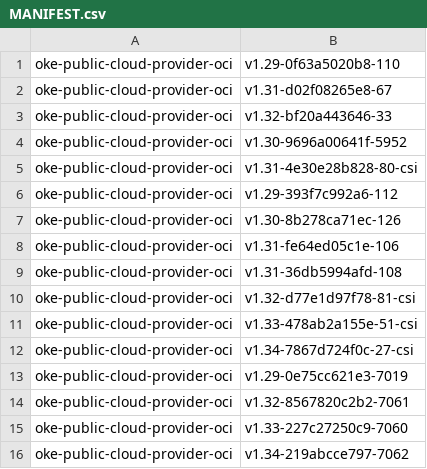
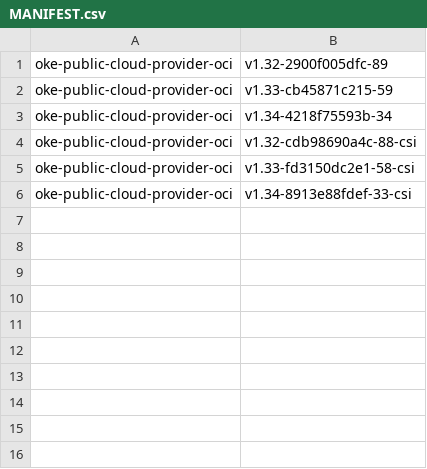
Before and after one commit to AkarshES/oci-cloud-controller-manager, a CSV file: MANIFEST.csv, drawn as a sheet.

```diff
--- a/MANIFEST.csv
+++ b/MANIFEST.csv
@@ -1,16 +1,6 @@
-oke-public-cloud-provider-oci                     , v1.29-0f63a5020b8-110
-oke-public-cloud-provider-oci                     , v1.31-d02f08265e8-67
-oke-public-cloud-provider-oci                     , v1.32-bf20a443646-33
-oke-public-cloud-provider-oci                     , v1.30-9696a00641f-5952
-oke-public-cloud-provider-oci                     , v1.31-4e30e28b828-80-csi
-oke-public-cloud-provider-oci                     , v1.29-393f7c992a6-112
-oke-public-cloud-provider-oci                     , v1.30-8b278ca71ec-126
-oke-public-cloud-provider-oci                     , v1.31-fe64ed05c1e-106
-oke-public-cloud-provider-oci                     , v1.31-36db5994afd-108
-oke-public-cloud-provider-oci                     , v1.32-d77e1d97f78-81-csi
-oke-public-cloud-provider-oci                     , v1.33-478ab2a155e-51-csi
-oke-public-cloud-provider-oci                     , v1.34-7867d724f0c-27-csi
-oke-public-cloud-provider-oci                     , v1.29-0e75cc621e3-7019
-oke-public-cloud-provider-oci                     , v1.32-8567820c2b2-7061
-oke-public-cloud-provider-oci                     , v1.33-227c27250c9-7060
-oke-public-cloud-provider-oci                     , v1.34-219abcce797-7062
+oke-public-cloud-provider-oci                     , v1.32-2900f005dfc-89
+oke-public-cloud-provider-oci                     , v1.33-cb45871c215-59
+oke-public-cloud-provider-oci                     , v1.34-4218f75593b-34
+oke-public-cloud-provider-oci                     , v1.32-cdb98690a4c-88-csi
+oke-public-cloud-provider-oci                     , v1.33-fd3150dc2e1-58-csi
+oke-public-cloud-provider-oci                     , v1.34-8913e88fdef-33-csi
```
Also changed, not shown: MANIFEST_ARCHIVE.csv, 6 other files.
